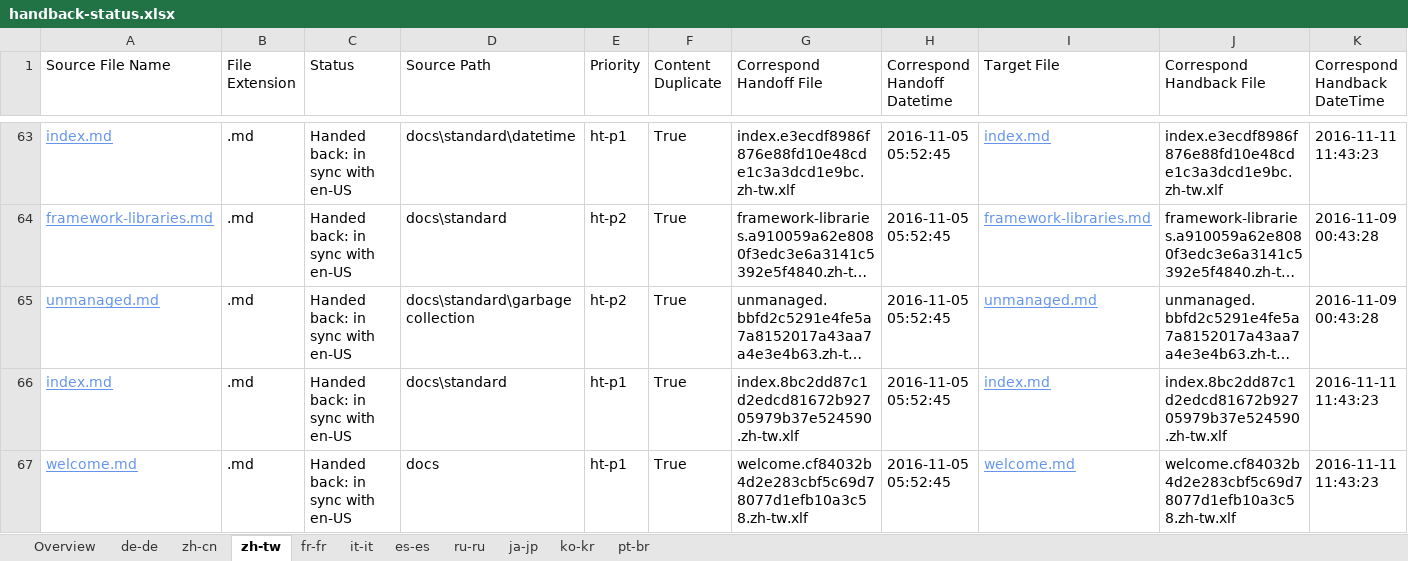
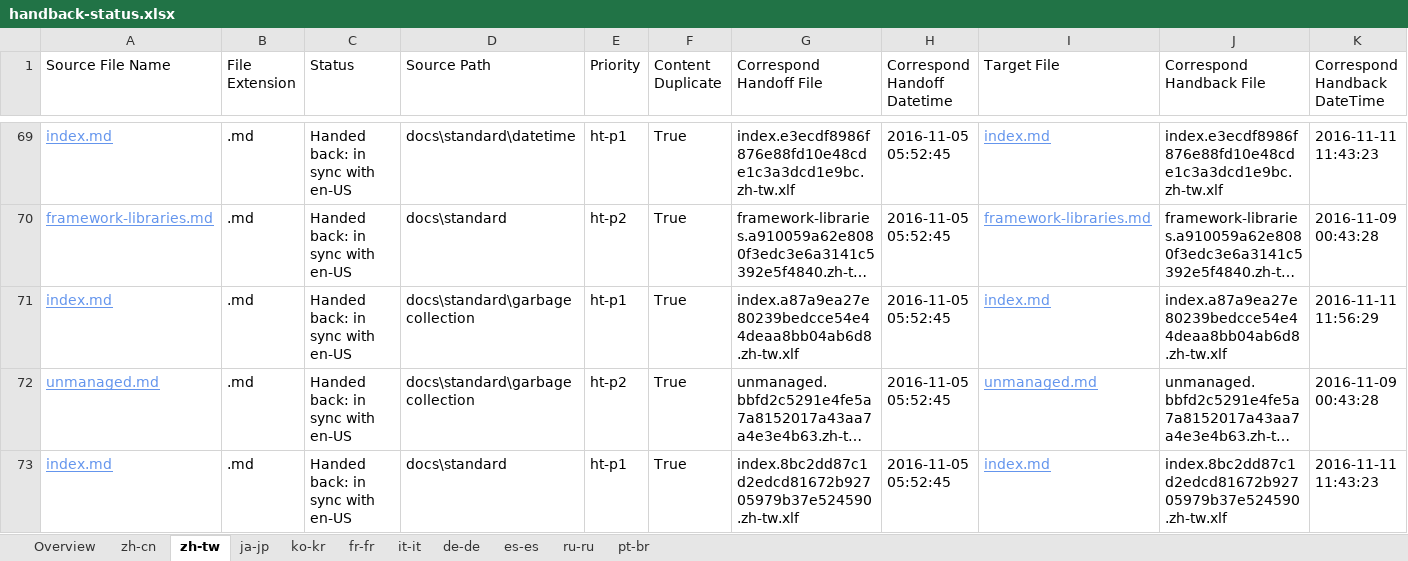
Before and after one commit to openpublishoperation/docs.handback, an Excel workbook: ol-handback/dotnet/docs/master/handback-status.xlsx, sheet zh-tw, drawn as a sheet; only a part is shown, gaps mark what is left out; the shorter side is filled out with more unchanged rows; long unchanged cells end in …; values as stored, in another font and other column widths than the file's, no borders; table styles not drawn; rows hold the shown columns only; the diff covers the shown part only; the diff names each change by its address in the sheet, - before the commit and + after, or states it on an @@ line.

```diff
--- a/ol-handback/dotnet/docs/master/handback-status.xlsx (sheet zh-tw)
+++ b/ol-handback/dotnet/docs/master/handback-status.xlsx (sheet zh-tw)
@@ sheet tab order changed: Overview | zh-cn | zh-tw | ja-jp | ko-kr | fr-fr | it-it | de-de | es-es | ru-ru | pt-br @@
+row 71: index.md | .md | Handed back: in sync with en-US | docs\standard\garbagecollection | ht-p1 | True | index.a87a9ea27e80239bedcce54e44deaa8bb04ab6d8.zh-tw.xlf | 2016-11-05 05:52:45 | index.md | index.a87a9ea27e80239bedcce54e44deaa8bb04ab6d8.zh-tw.xlf | 2016-11-11 11:56:29
```
Also changed, not shown: 7 added rows elsewhere in this sheet, sheet zh-cn, sheet ja-jp, sheet Overview, sheet ko-kr, ol-handback/dotnet/docs/master/localization-status.xlsx.
